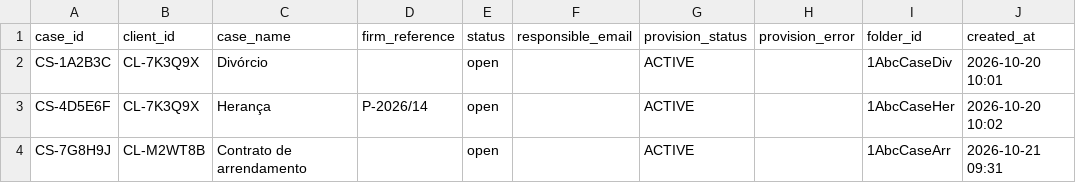
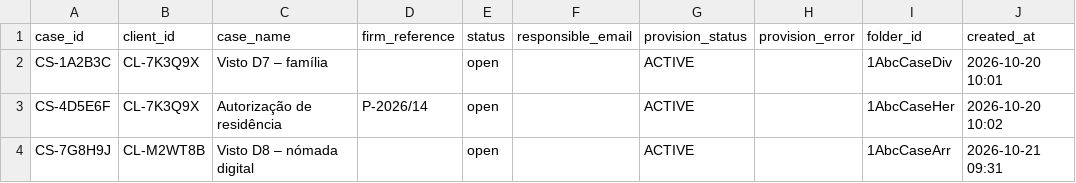
Before and after one commit to dgomex/document-portal, a CSV file: skill/portal-clients/evals/adds-client-with-two-cases/files/Cases.csv, drawn as a sheet; only a part is shown; the diff names each change by its address in the sheet, - before the commit and + after, or states it on an @@ line.

```diff
--- a/skill/portal-clients/evals/adds-client-with-two-cases/files/Cases.csv
+++ b/skill/portal-clients/evals/adds-client-with-two-cases/files/Cases.csv
-C2 (case_name): Divórcio
+C2 (case_name): Visto D7 – família
-C3 (case_name): Herança
+C3 (case_name): Autorização de residência
-C4 (case_name): Contrato de arrendamento
+C4 (case_name): Visto D8 – nómada digital
```
Also changed, not shown: skill/portal-clients/evals/closes-case-and-neutralises-formula/files/Cases.csv, skill/portal-clients/evals/refuses-duplicate-email/files/Cases.csv, 16 other files.
